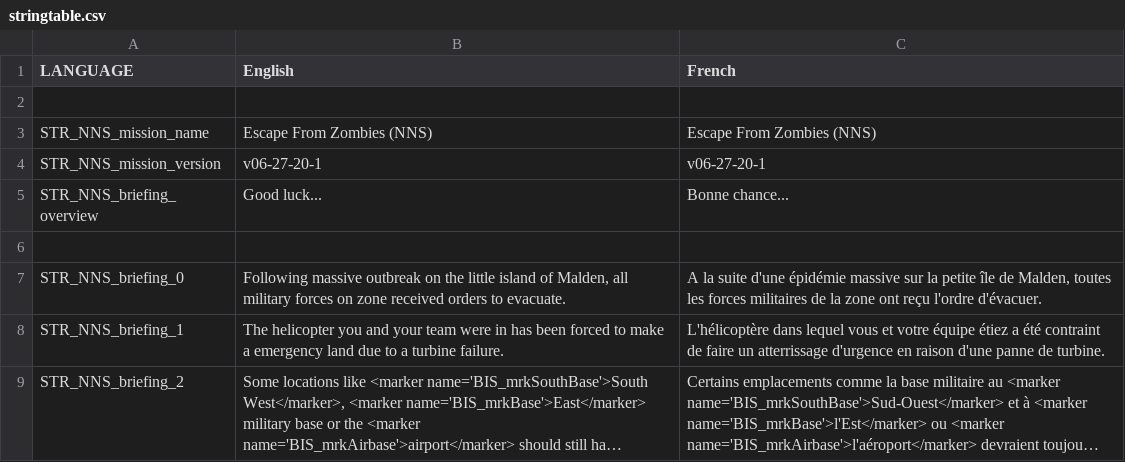
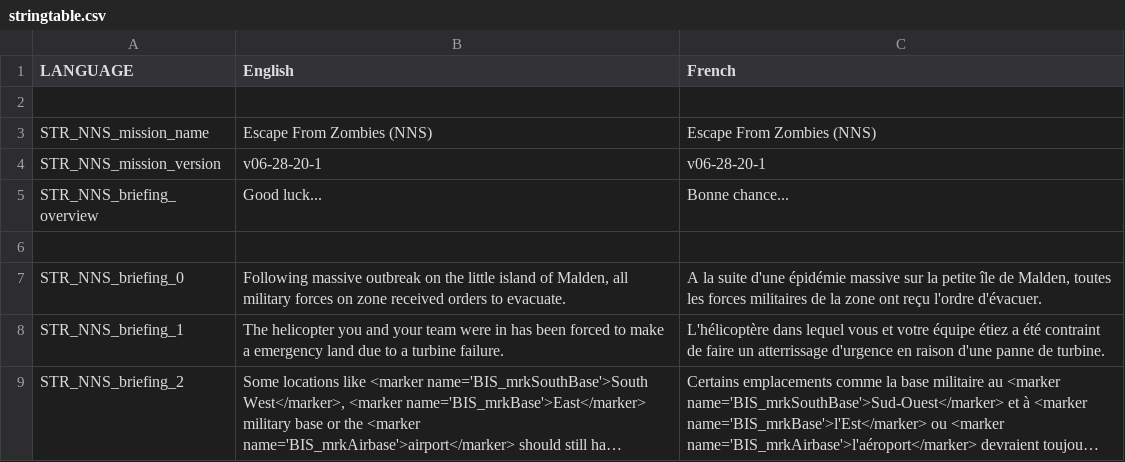
Before and after one commit to porcinus/Arma-3, a CSV file: mpmissions/EscapeFromMaldenZombie.Malden/stringtable.csv, drawn as a sheet; only a part is shown; long unchanged cells end in ….

```diff
--- a/mpmissions/EscapeFromMaldenZombie.Malden/stringtable.csv
+++ b/mpmissions/EscapeFromMaldenZombie.Malden/stringtable.csv
@@ -3,3 +3,3 @@ LANGUAGE, "English", "French"
 STR_NNS_mission_name, "Escape From Zombies (NNS)", "Escape From Zombies (NNS)"
-STR_NNS_mission_version, "v06-27-20-1", "v06-27-20-1"
+STR_NNS_mission_version, "v06-28-20-1", "v06-28-20-1"
 STR_NNS_briefing_overview, "Good luck...", "Bonne chance..."
```
Also changed, not shown: 2 other files.
